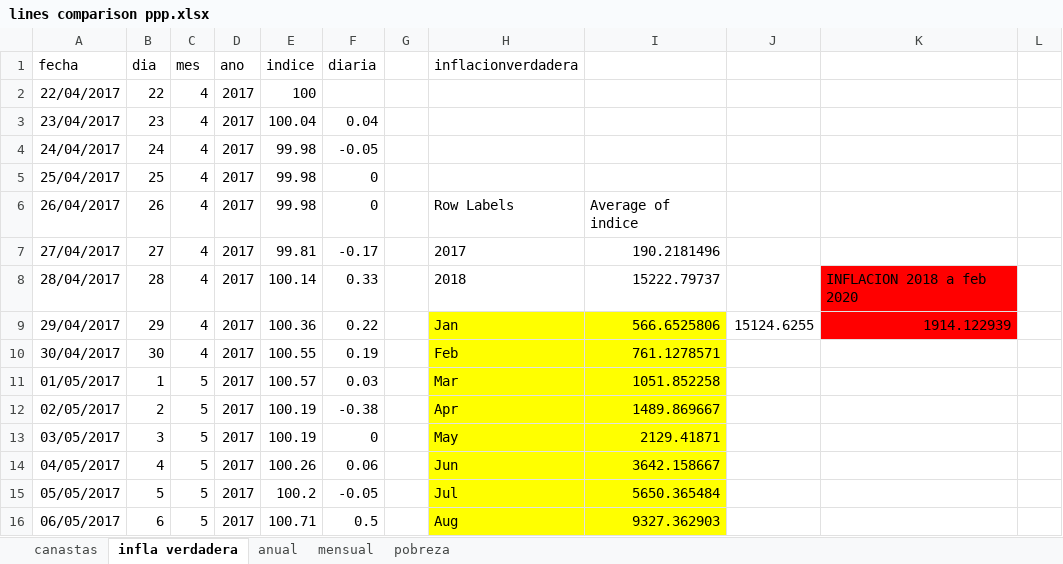
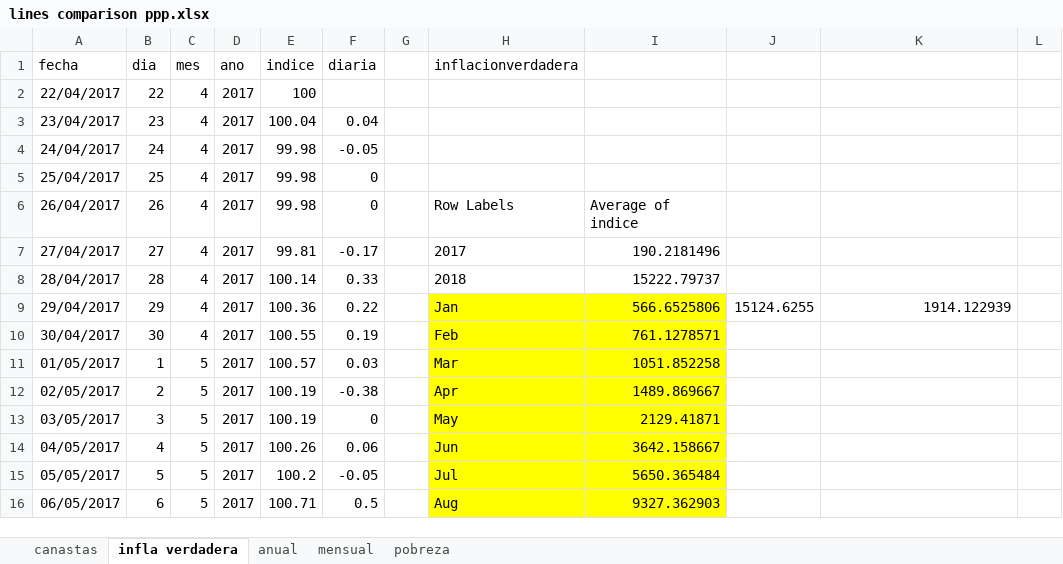
Before and after one commit to gdcaruso/VEN, an Excel workbook: poverty_measurement/doc/lines comparison ppp.xlsx, sheet infla verdadera, drawn as a sheet; only a part is shown; values as stored, in another font and other column widths than the file's, no borders; the diff names each change by its address in the sheet, - before the commit and + after, or states it on an @@ line.

```diff
--- a/poverty_measurement/doc/lines comparison ppp.xlsx (sheet infla verdadera)
+++ b/poverty_measurement/doc/lines comparison ppp.xlsx (sheet infla verdadera)
-K8: INFLACION 2018 a feb 2020
+K8: (empty)
-K8:K9 fill: #FF0000
+K8:K9 fill: none
```
Also changed, not shown: sheet anual, 6 other files.
